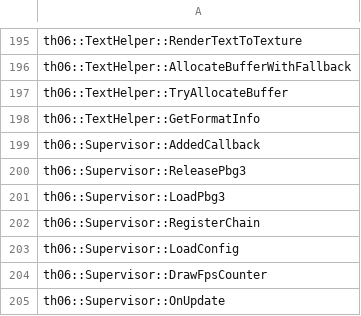
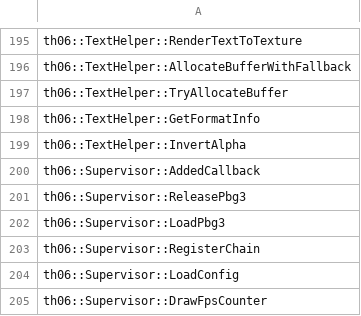
Before and after one commit to izy1sky/th06, a CSV file: config/implemented.csv, drawn as a sheet; only a part is shown, gaps mark what is left out; the shorter side is filled out with more unchanged rows; the diff names each change by its address in the sheet, - before the commit and + after, or states it on an @@ line.

Commit message:
Implement TextHelper::InvertAlpha

```diff
--- a/config/implemented.csv
+++ b/config/implemented.csv
+row 199: th06::TextHelper::InvertAlpha
```
Also changed, not shown: config/stubbed.csv, 1 other file.
